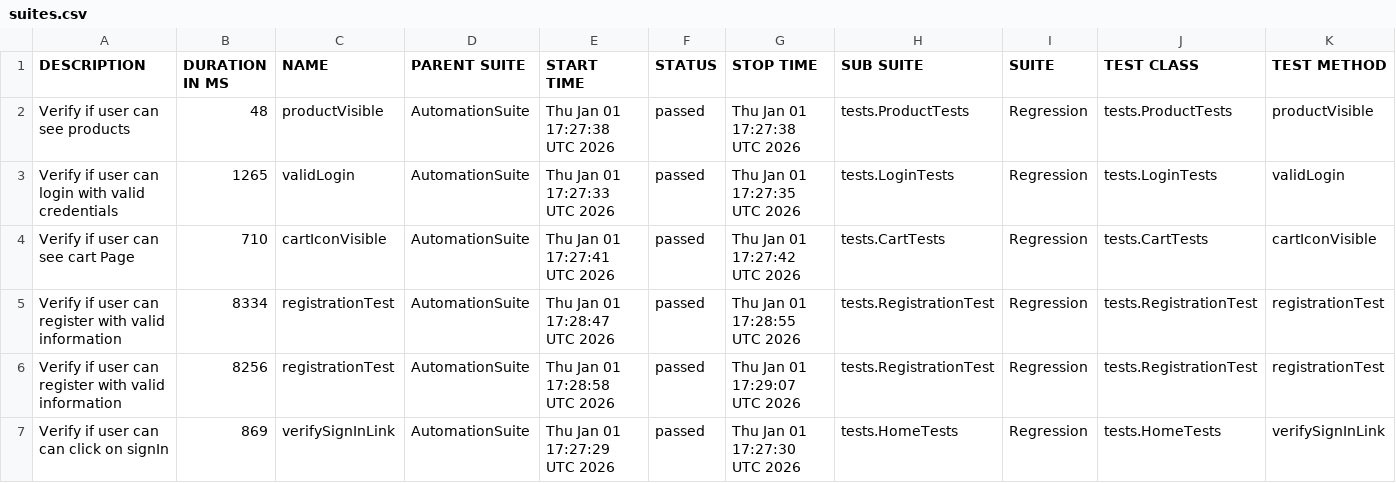
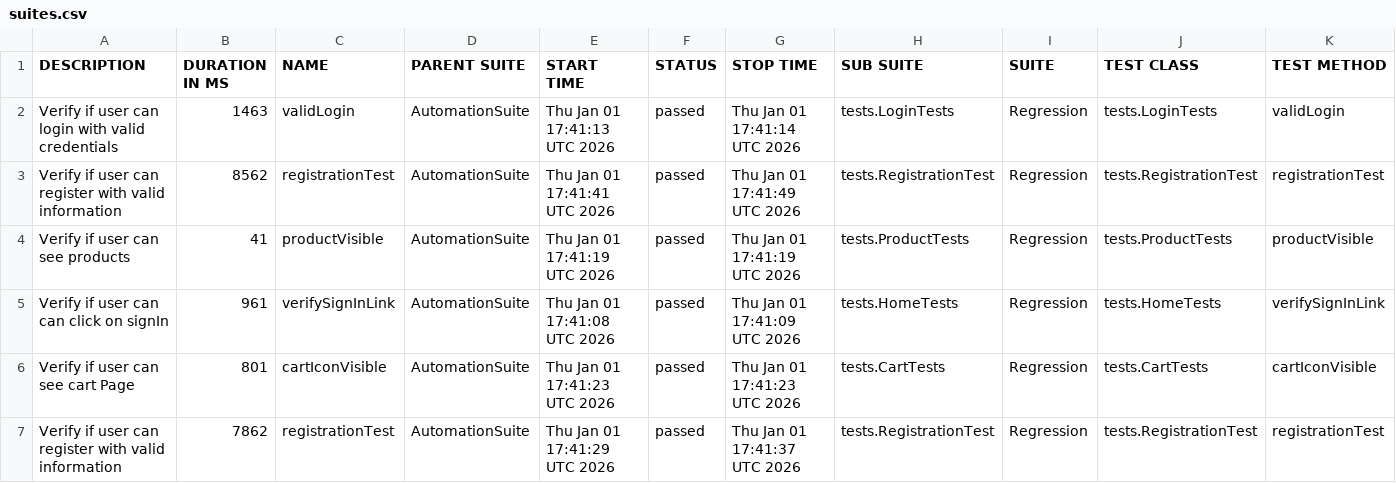
Before and after one commit to Uddin32484/SeleniumDataDrivenProject, a CSV file: data/suites.csv, drawn as a sheet.

```diff
--- a/data/suites.csv
+++ b/data/suites.csv
@@ -1,7 +1,7 @@
 "DESCRIPTION","DURATION IN MS","NAME","PARENT SUITE","START TIME","STATUS","STOP TIME","SUB SUITE","SUITE","TEST CLASS","TEST METHOD"
-"Verify if user can see products","48","productVisible","AutomationSuite","Thu Jan 01 17:27:38 UTC 2026","passed","Thu Jan 01 17:27:38 UTC 2026","tests.ProductTests","Regression","tests.ProductTests","productVisible"
-"Verify if user can login with valid credentials","1265","validLogin","AutomationSuite","Thu Jan 01 17:27:33 UTC 2026","passed","Thu Jan 01 17:27:35 UTC 2026","tests.LoginTests","Regression","tests.LoginTests","validLogin"
-"Verify if user can  see cart Page","710","cartIconVisible","AutomationSuite","Thu Jan 01 17:27:41 UTC 2026","passed","Thu Jan 01 17:27:42 UTC 2026","tests.CartTests","Regression","tests.CartTests","cartIconVisible"
-"Verify if user can  register with  valid information","8334","registrationTest","AutomationSuite","Thu Jan 01 17:28:47 UTC 2026","passed","Thu Jan 01 17:28:55 UTC 2026","tests.RegistrationTest","Regression","tests.RegistrationTest","registrationTest"
-"Verify if user can  register with  valid information","8256","registrationTest","AutomationSuite","Thu Jan 01 17:28:58 UTC 2026","passed","Thu Jan 01 17:29:07 UTC 2026","tests.RegistrationTest","Regression","tests.RegistrationTest","registrationTest"
-"Verify if user can can click on signIn","869","verifySignInLink","AutomationSuite","Thu Jan 01 17:27:29 UTC 2026","passed","Thu Jan 01 17:27:30 UTC 2026","tests.HomeTests","Regression","tests.HomeTests","verifySignInLink"
+"Verify if user can login with valid credentials","1463","validLogin","AutomationSuite","Thu Jan 01 17:41:13 UTC 2026","passed","Thu Jan 01 17:41:14 UTC 2026","tests.LoginTests","Regression","tests.LoginTests","validLogin"
+"Verify if user can  register with  valid information","8562","registrationTest","AutomationSuite","Thu Jan 01 17:41:41 UTC 2026","passed","Thu Jan 01 17:41:49 UTC 2026","tests.RegistrationTest","Regression","tests.RegistrationTest","registrationTest"
+"Verify if user can see products","41","productVisible","AutomationSuite","Thu Jan 01 17:41:19 UTC 2026","passed","Thu Jan 01 17:41:19 UTC 2026","tests.ProductTests","Regression","tests.ProductTests","productVisible"
+"Verify if user can can click on signIn","961","verifySignInLink","AutomationSuite","Thu Jan 01 17:41:08 UTC 2026","passed","Thu Jan 01 17:41:09 UTC 2026","tests.HomeTests","Regression","tests.HomeTests","verifySignInLink"
+"Verify if user can  see cart Page","801","cartIconVisible","AutomationSuite","Thu Jan 01 17:41:23 UTC 2026","passed","Thu Jan 01 17:41:23 UTC 2026","tests.CartTests","Regression","tests.CartTests","cartIconVisible"
+"Verify if user can  register with  valid information","7862","registrationTest","AutomationSuite","Thu Jan 01 17:41:29 UTC 2026","passed","Thu Jan 01 17:41:37 UTC 2026","tests.RegistrationTest","Regression","tests.RegistrationTest","registrationTest"
```
Also changed, not shown: 29 other files.
